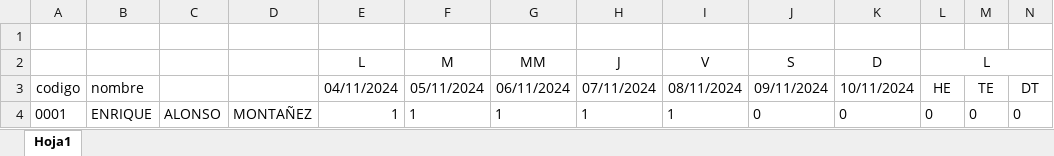
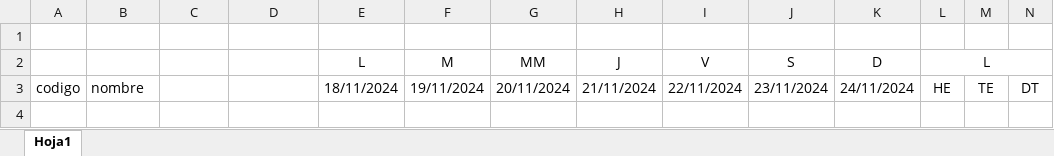
Before and after one commit to Dequin03/Nomina, an Excel workbook: Formatollenado.xlsx, sheet Hoja1, drawn as a sheet; only a part is shown; values as stored, in another font and other column widths than the file's, no borders; rows hold the shown columns only; the diff names each change by its address in the sheet, - before the commit and + after, or states it on an @@ line.

```diff
--- a/Formatollenado.xlsx (sheet Hoja1)
+++ b/Formatollenado.xlsx (sheet Hoja1)
-E3: 04/11/2024
+E3: 18/11/2024
-F3: 05/11/2024
+F3: 19/11/2024
-G3: 06/11/2024
+G3: 20/11/2024
-H3: 07/11/2024
+H3: 21/11/2024
-I3: 08/11/2024
+I3: 22/11/2024
-J3: 09/11/2024
+J3: 23/11/2024
-K3: 10/11/2024
+K3: 24/11/2024
-row 4: 0001 | ENRIQUE | ALONSO | MONTAÑEZ | 1 | 1 | 1 | 1 | 1 | 0 | 0 | 0 | 0 | 0
```
Also changed, not shown: Formato - copia.xlsx, Formato.xlsx, 4 other files.
